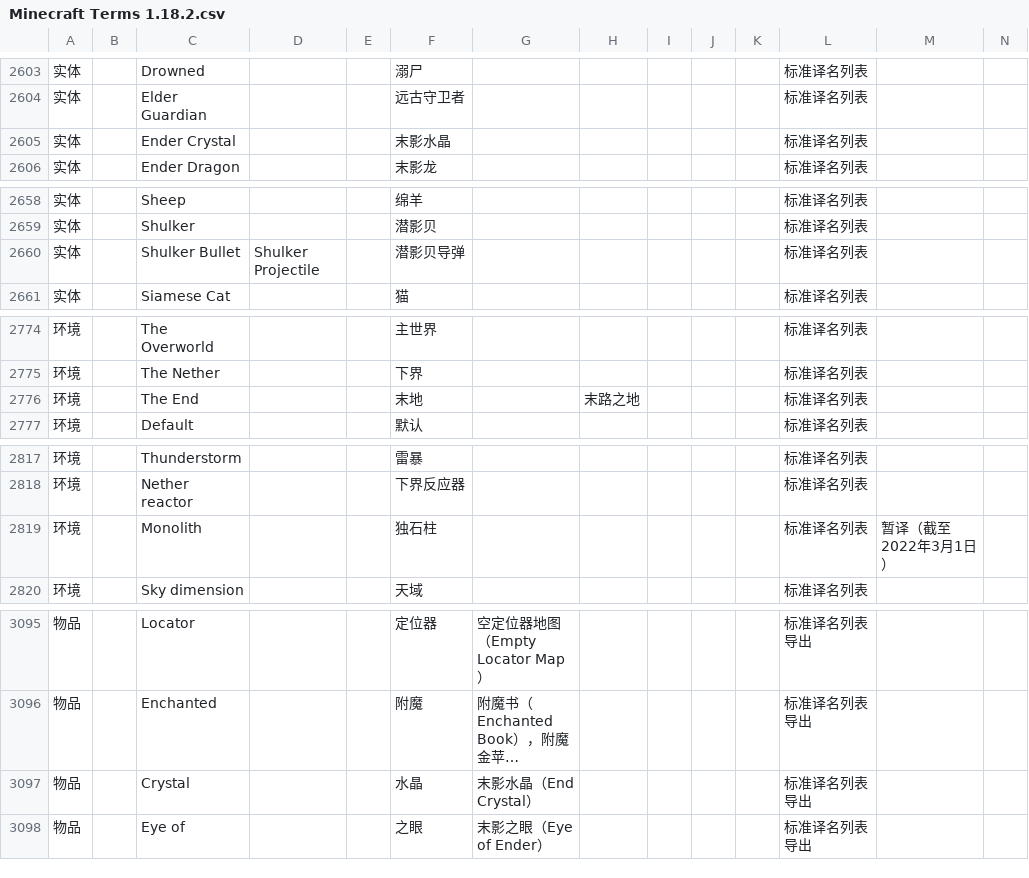
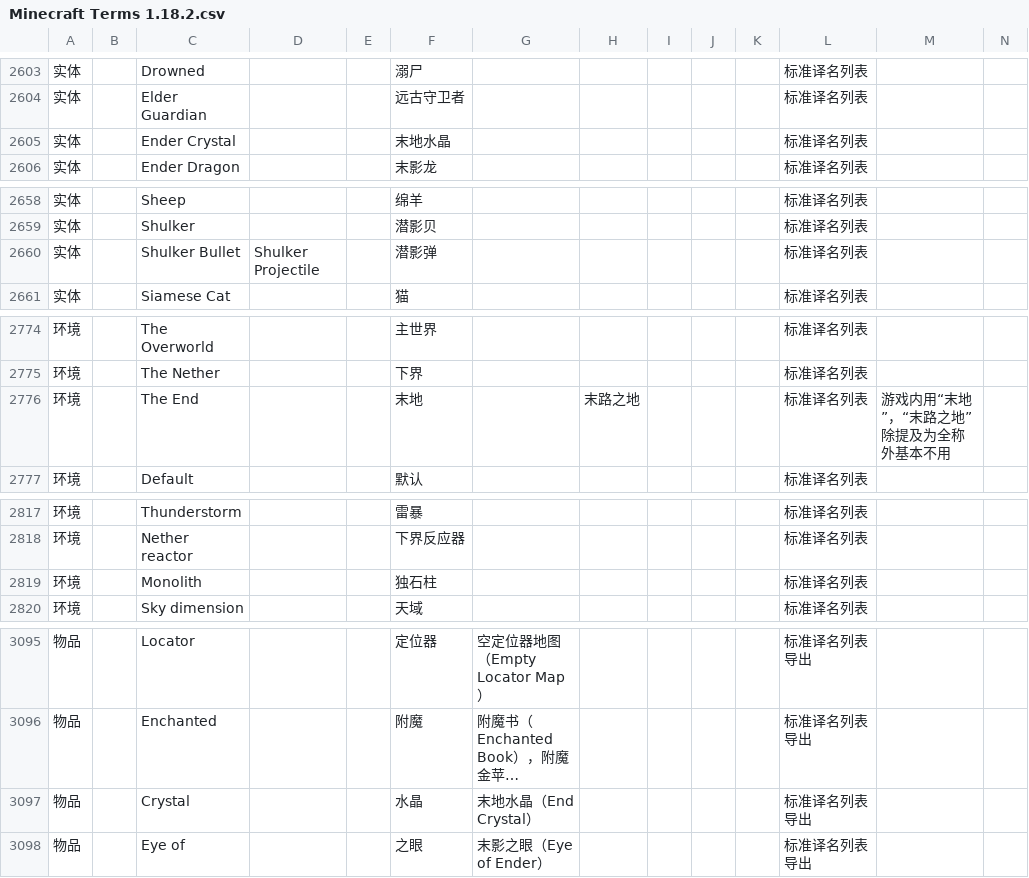
Before and after one commit to CFPAOrg/Glossary, a CSV file: 1.18.2/Minecraft Terms 1.18.2.csv (was Minecraft Terms 1.18.2.csv), drawn as a sheet; only a part is shown, gaps mark what is left out; long unchanged cells end in …; the diff covers the shown part only; the diff names each change by its address in the sheet, - before the commit and + after, or states it on an @@ line.

```diff
--- a/Minecraft Terms 1.18.2.csv
+++ b/1.18.2/Minecraft Terms 1.18.2.csv
-F2605: 末影水晶
+F2605: 末地水晶
-F2660: 潜影贝导弹
+F2660: 潜影弹
-M2776: (empty)
+M2776: 游戏内用“末地”，“末路之地”除提及为全称外基本不用
-M2819: 暂译（截至2022年3月1日）
+M2819: (empty)
-G3097: 末影水晶（End Crystal）
+G3097: 末地水晶（End Crystal）
```
Also changed, not shown: 31 edited cells elsewhere in this file, 9 other files.
